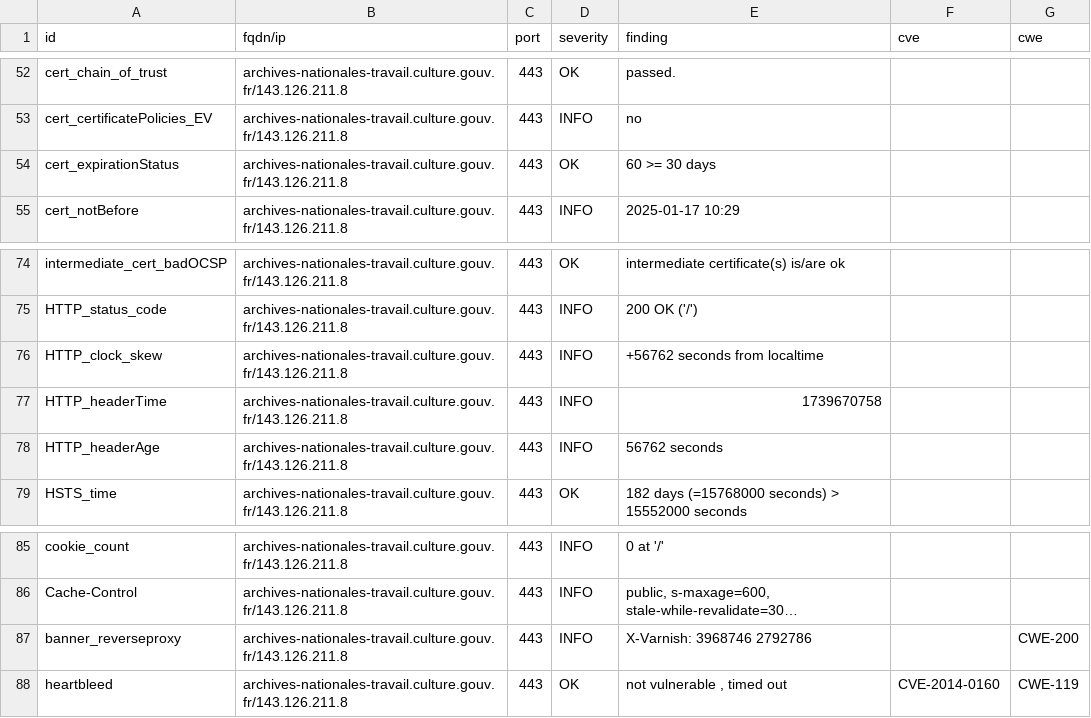
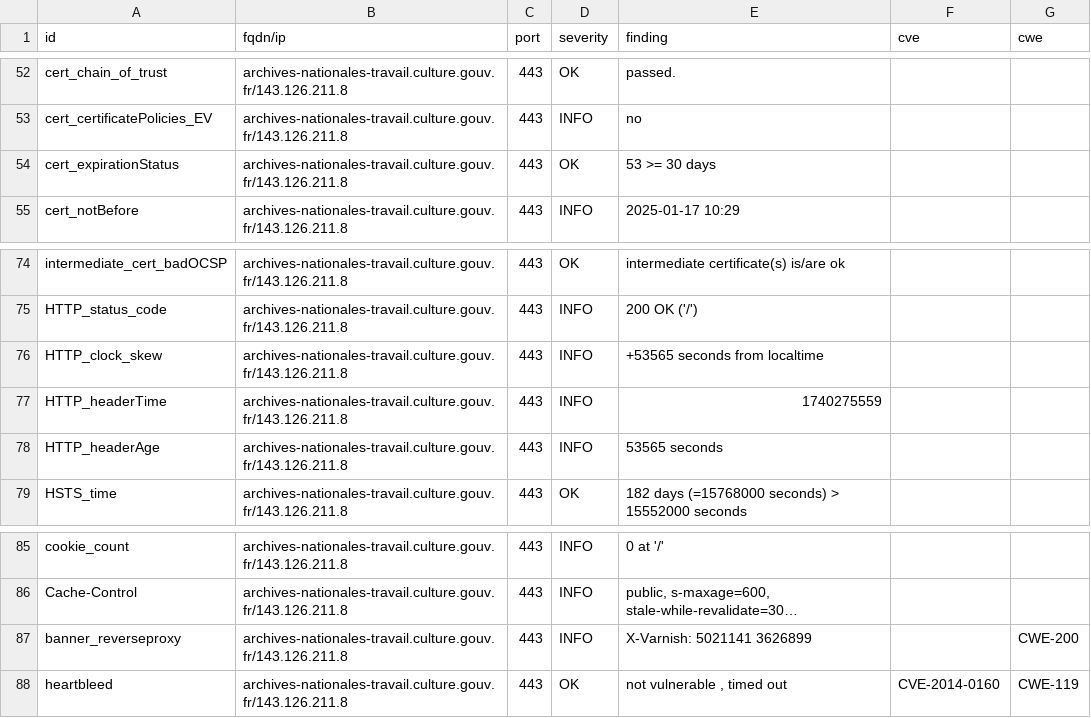
Before and after one commit to culturecommunication/dashlord, a CSV file: results/aHR0cHM6Ly9hcmNoaXZlcy1uYXRpb25hbGVzLXRyYXZhaWwuY3VsdHVyZS5nb3V2LmZyLw==/testssl.csv, drawn as a sheet; only a part is shown, gaps mark what is left out; long unchanged cells end in …; the diff names each change by its address in the sheet, - before the commit and + after, or states it on an @@ line.

```diff
--- a/results/aHR0cHM6Ly9hcmNoaXZlcy1uYXRpb25hbGVzLXRyYXZhaWwuY3VsdHVyZS5nb3V2LmZyLw==/testssl.csv
+++ b/results/aHR0cHM6Ly9hcmNoaXZlcy1uYXRpb25hbGVzLXRyYXZhaWwuY3VsdHVyZS5nb3V2LmZyLw==/testssl.csv
-E54 (finding): 60 >= 30 days
+E54 (finding): 53 >= 30 days
-E76 (finding): +56762 seconds from localtime
+E76 (finding): +53565 seconds from localtime
-E77 (finding): 1739670758
+E77 (finding): 1740275559
-E78 (finding): 56762 seconds
+E78 (finding): 53565 seconds
-E87 (finding): X-Varnish: 3968746 2792786
+E87 (finding): X-Varnish: 5021141 3626899
```
Also changed, not shown: 6 other files.
